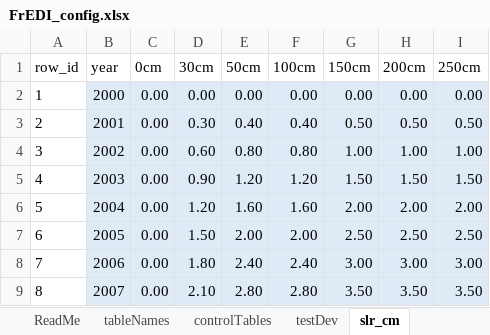
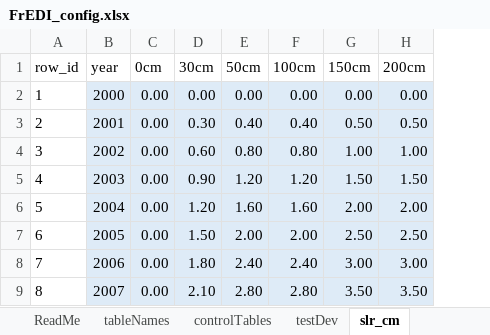
Before and after one commit to USEPA/FrEDI_Data, an Excel workbook: inst/extdata/fredi/FrEDI_config.xlsx, sheet slr_cm, drawn as a sheet; only a part is shown; values as stored, in another font and other column widths than the file's, no borders; table styles not drawn; the diff names each change by its address in the sheet, - before the commit and + after, or states it on an @@ line.

```diff
--- a/inst/extdata/fredi/FrEDI_config.xlsx (sheet slr_cm)
+++ b/inst/extdata/fredi/FrEDI_config.xlsx (sheet slr_cm)
-column I (250cm), rows 2-9: 0.00 | 0.50 | 1.00 | 1.50 | 2.00 | 2.50 | 3.00 | 3.50
```
Also changed, not shown: sheet tableNames, sheet controlTables, inst/extdata/fredi/national/FrEDI_config.xlsx, 2 other files.
